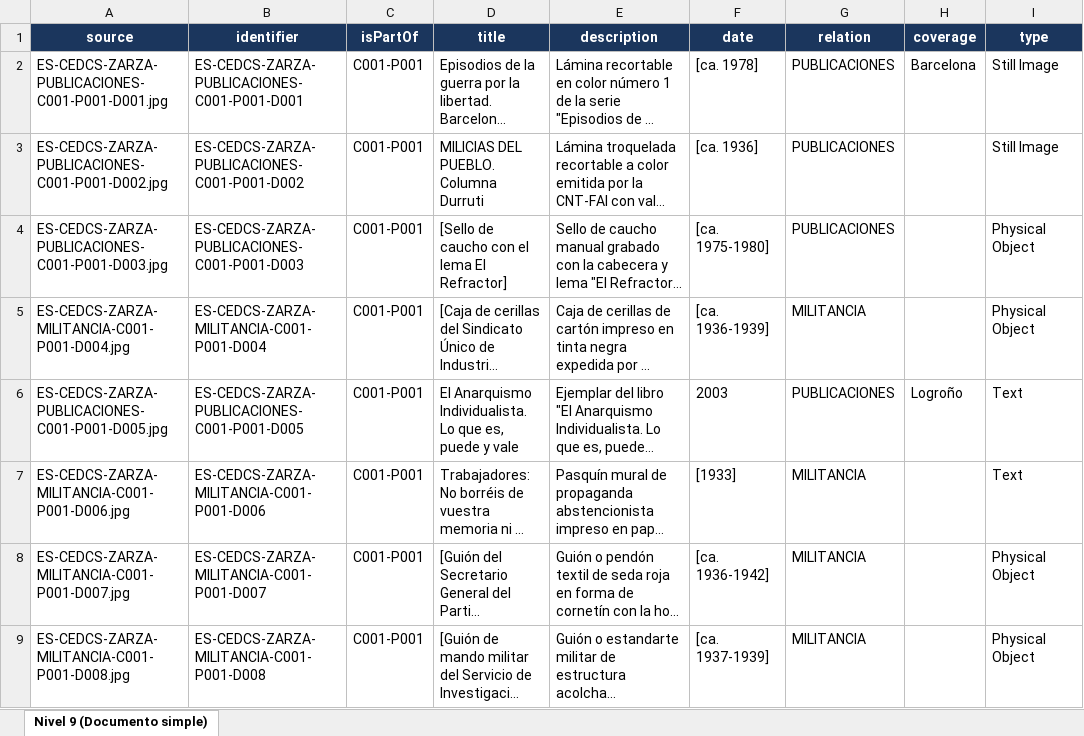
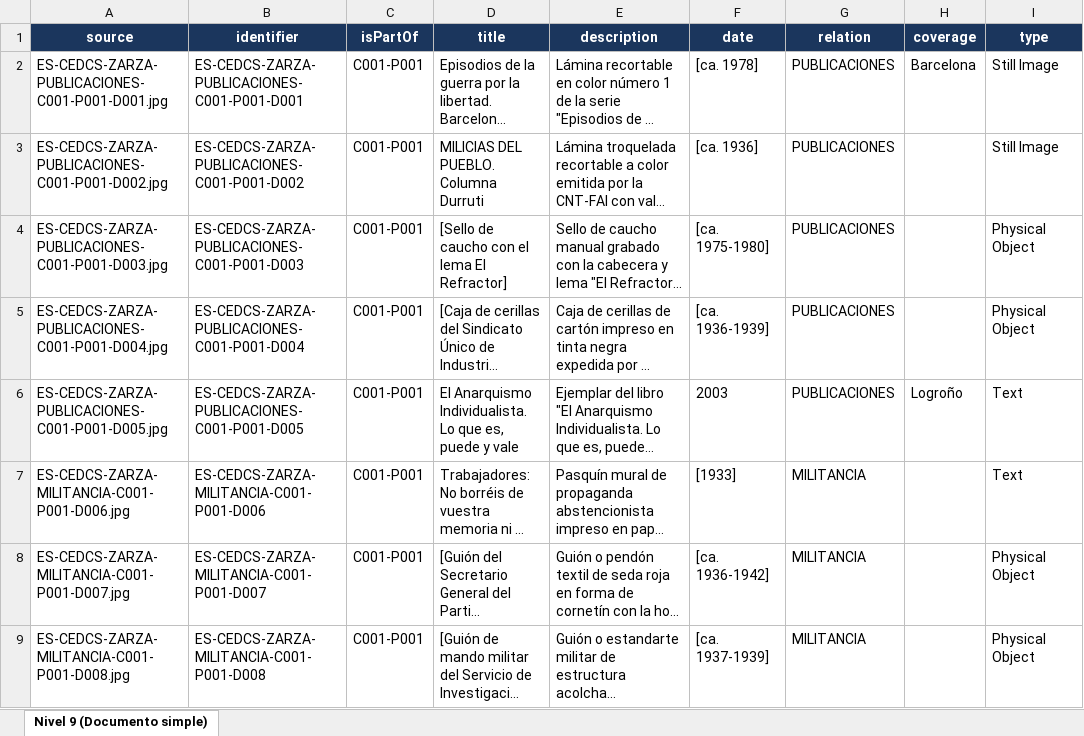
Before and after one commit to Gadelreal/Buscador-Archivo-Zarza, an Excel workbook: Nivel 9 (Documento simple).xlsx, sheet Nivel 9 (Documento simple), drawn as a sheet; only a part is shown; long unchanged cells end in …; values as stored, in another font and other column widths than the file's, no borders; the diff covers the shown part only; the diff names each change by its address in the sheet, - before the commit and + after, or states it on an @@ line.

Commit message:
Catalogación de documentos D004 a D048, actualización de CSV/Excel y optimizaciones del buscador UI

```diff
--- a/Nivel 9 (Documento simple).xlsx (sheet Nivel 9 (Documento simple))
+++ b/Nivel 9 (Documento simple).xlsx (sheet Nivel 9 (Documento simple))
-A5 (source): ES-CEDCS-ZARZA-MILITANCIA-C001-P001-D004.jpg
+A5 (source): ES-CEDCS-ZARZA-PUBLICACIONES-C001-P001-D004.jpg
-B5 (identifier): ES-CEDCS-ZARZA-MILITANCIA-C001-P001-D004
+B5 (identifier): ES-CEDCS-ZARZA-PUBLICACIONES-C001-P001-D004
-G5 (relation): MILITANCIA
+G5 (relation): PUBLICACIONES
```
Also changed, not shown: 40 added rows elsewhere in this sheet, 44 other files.
